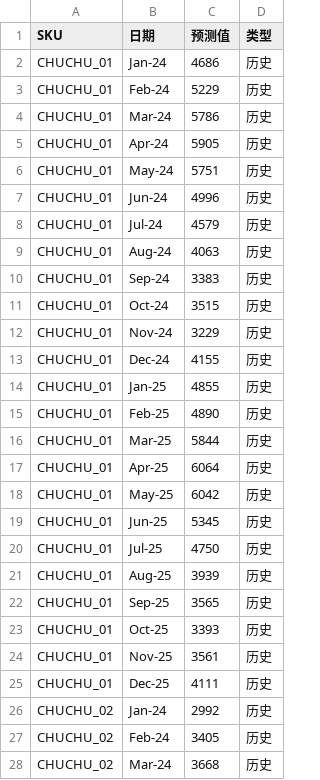
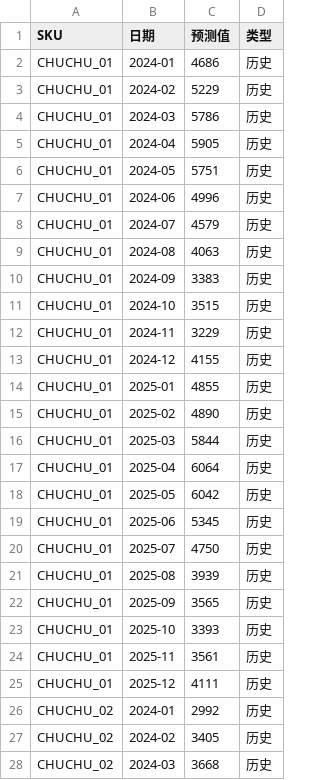
Before and after one commit to Lyon1121/scp-book, a CSV file: data_input/Sales_forecasting.csv, drawn as a sheet; only a part is shown; the diff covers the shown part only.

```diff
--- a/data_input/Sales_forecasting.csv
+++ b/data_input/Sales_forecasting.csv
@@ -1,28 +1,28 @@
 SKU,日期,预测值,类型
-CHUCHU_01,Jan-24,4686,历史
-CHUCHU_01,Feb-24,5229,历史
-CHUCHU_01,Mar-24,5786,历史
-CHUCHU_01,Apr-24,5905,历史
-CHUCHU_01,May-24,5751,历史
-CHUCHU_01,Jun-24,4996,历史
-CHUCHU_01,Jul-24,4579,历史
-CHUCHU_01,Aug-24,4063,历史
-CHUCHU_01,Sep-24,3383,历史
-CHUCHU_01,Oct-24,3515,历史
-CHUCHU_01,Nov-24,3229,历史
-CHUCHU_01,Dec-24,4155,历史
-CHUCHU_01,Jan-25,4855,历史
-CHUCHU_01,Feb-25,4890,历史
-CHUCHU_01,Mar-25,5844,历史
-CHUCHU_01,Apr-25,6064,历史
-CHUCHU_01,May-25,6042,历史
-CHUCHU_01,Jun-25,5345,历史
-CHUCHU_01,Jul-25,4750,历史
-CHUCHU_01,Aug-25,3939,历史
-CHUCHU_01,Sep-25,3565,历史
-CHUCHU_01,Oct-25,3393,历史
-CHUCHU_01,Nov-25,3561,历史
-CHUCHU_01,Dec-25,4111,历史
-CHUCHU_02,Jan-24,2992,历史
-CHUCHU_02,Feb-24,3405,历史
-CHUCHU_02,Mar-24,3668,历史
+CHUCHU_01,2024-01,4686,历史
+CHUCHU_01,2024-02,5229,历史
+CHUCHU_01,2024-03,5786,历史
+CHUCHU_01,2024-04,5905,历史
+CHUCHU_01,2024-05,5751,历史
+CHUCHU_01,2024-06,4996,历史
+CHUCHU_01,2024-07,4579,历史
+CHUCHU_01,2024-08,4063,历史
+CHUCHU_01,2024-09,3383,历史
+CHUCHU_01,2024-10,3515,历史
+CHUCHU_01,2024-11,3229,历史
+CHUCHU_01,2024-12,4155,历史
+CHUCHU_01,2025-01,4855,历史
+CHUCHU_01,2025-02,4890,历史
+CHUCHU_01,2025-03,5844,历史
+CHUCHU_01,2025-04,6064,历史
+CHUCHU_01,2025-05,6042,历史
+CHUCHU_01,2025-06,5345,历史
+CHUCHU_01,2025-07,4750,历史
+CHUCHU_01,2025-08,3939,历史
+CHUCHU_01,2025-09,3565,历史
+CHUCHU_01,2025-10,3393,历史
+CHUCHU_01,2025-11,3561,历史
+CHUCHU_01,2025-12,4111,历史
+CHUCHU_02,2024-01,2992,历史
+CHUCHU_02,2024-02,3405,历史
+CHUCHU_02,2024-03,3668,历史
```
Also changed, not shown: 63 edited cells elsewhere in this file, 3 other files.
